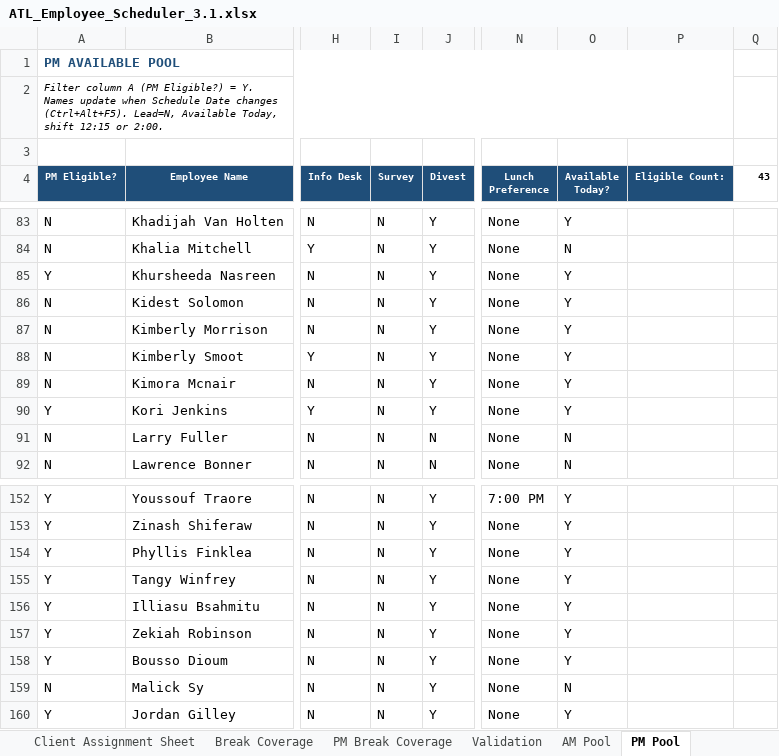
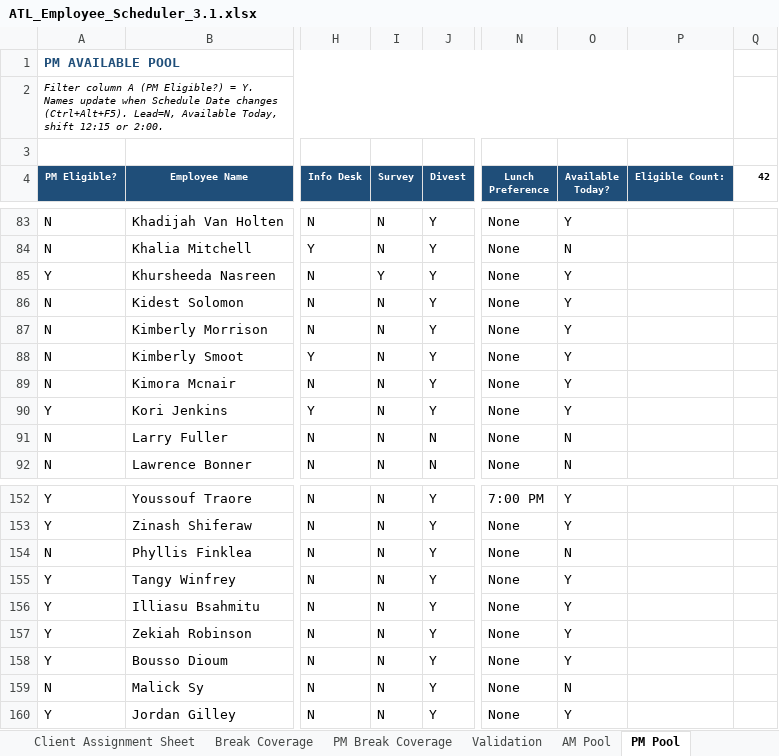
Before and after one commit to ATLSurveyTeam/rotationops-grok2, an Excel workbook: ATL_Employee_Scheduler_3.1.xlsx, sheet PM Pool, drawn as a sheet; only a part is shown, gaps mark what is left out; values as stored, in another font and other column widths than the file's, no borders; the diff names each change by its address in the sheet, - before the commit and + after, or states it on an @@ line.

```diff
--- a/ATL_Employee_Scheduler_3.1.xlsx (sheet PM Pool)
+++ b/ATL_Employee_Scheduler_3.1.xlsx (sheet PM Pool)
-Q4: 43
+Q4: 42
-I85 (Survey): N
+I85 (Survey): Y
-A154 (PM Eligible?): Y
+A154 (PM Eligible?): N
-O154 (Available Today?): Y
+O154 (Available Today?): N
```
Also changed, not shown: sheet Employee Master, sheet AM Pool, sheet Validation.
